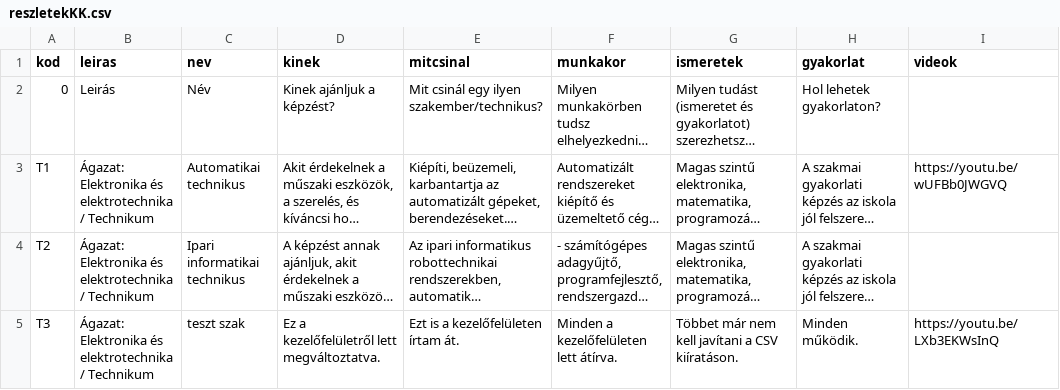
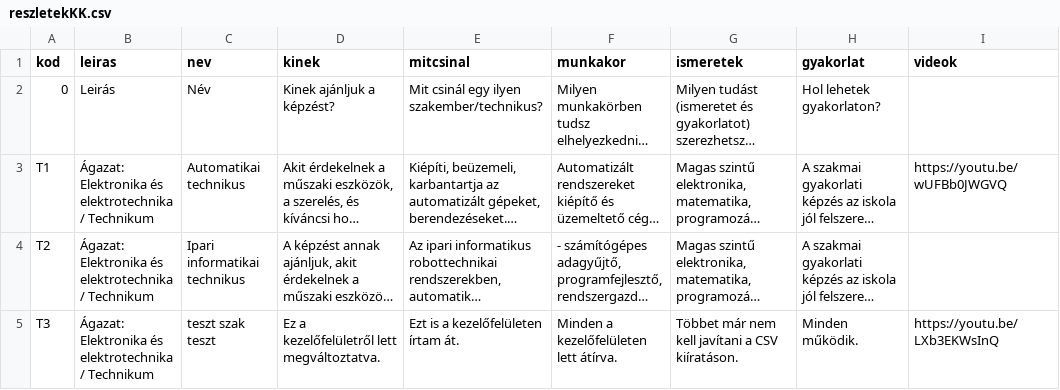
Before and after one commit to kszc-kando/api-teszt, a CSV file: reszletekKK.csv, drawn as a sheet; only a part is shown; long unchanged cells end in …; the diff names each change by its address in the sheet, - before the commit and + after, or states it on an @@ line.

Commit message:
*** KEZELŐFELÜLET UPDATE ***

```diff
--- a/reszletekKK.csv
+++ b/reszletekKK.csv
-C5 (nev): teszt szak
+C5 (nev): teszt szak teszt
```
